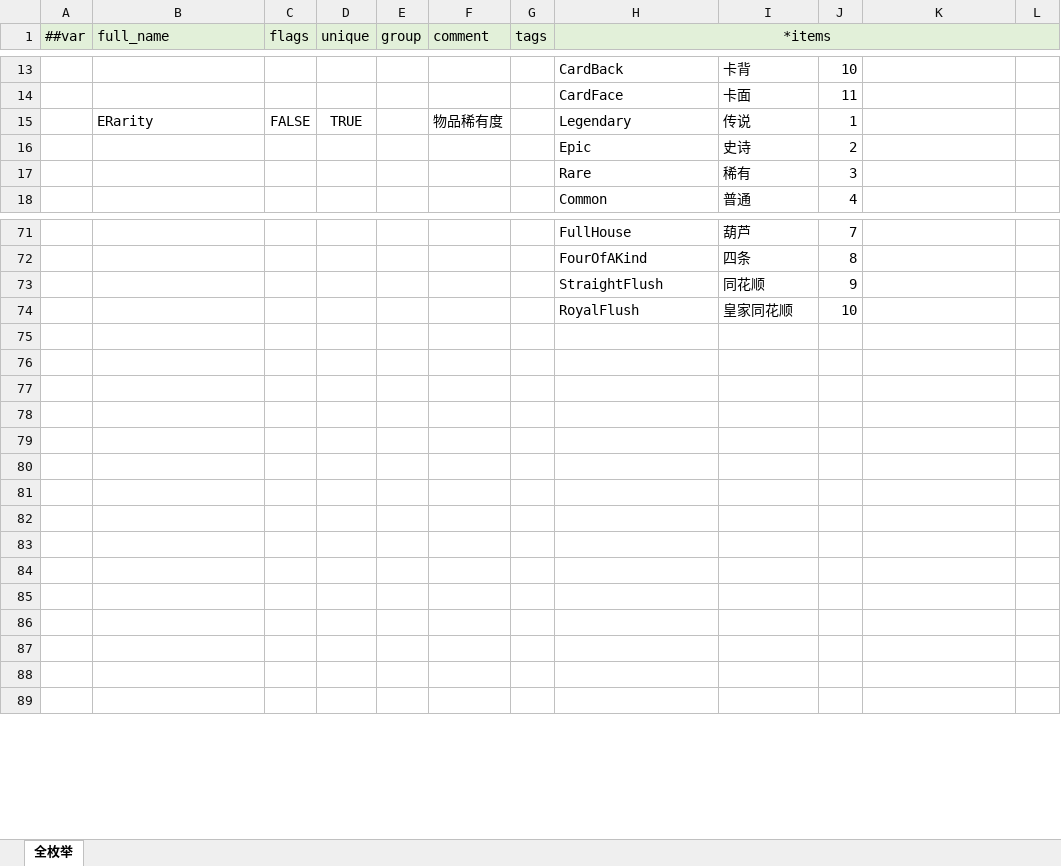
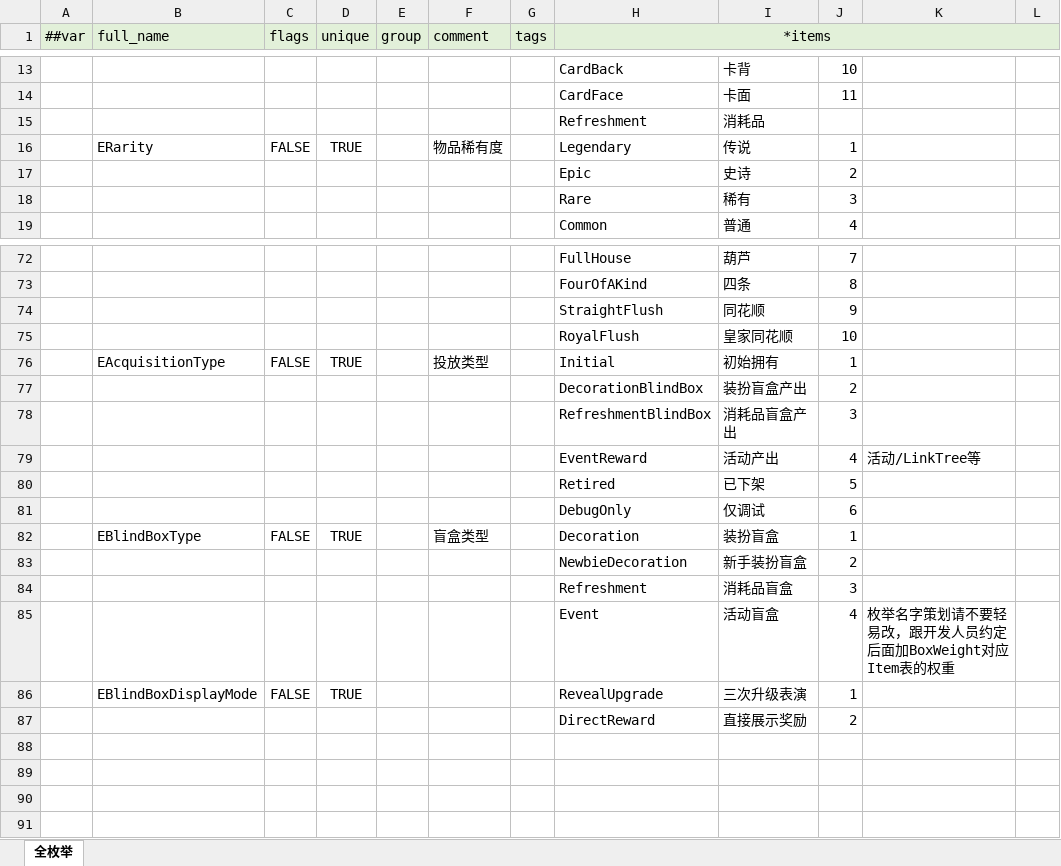
Before and after one commit to SeananTQ/lucky-dog-pub-2026, an Excel workbook: luban-excels/bak/xlsx/__enums__.xlsx, sheet 全枚举, drawn as a sheet; only a part is shown, gaps mark what is left out; values as stored, in another font and other column widths than the file's, no borders; addresses are those after the commit; the diff names each change by its address in the sheet, - before the commit and + after, or states it on an @@ line.

```diff
--- a/luban-excels/bak/xlsx/__enums__.xlsx (sheet 全枚举)
+++ b/luban-excels/bak/xlsx/__enums__.xlsx (sheet 全枚举)
+row 15:  |  |  |  |  |  |  | Refreshment | 消耗品
-row 76: (empty)
+row 76:  | EAcquisitionType | FALSE | TRUE |  | 投放类型 |  | Initial | 初始拥有 | 1
-row 77: (empty)
+row 77:  |  |  |  |  |  |  | DecorationBlindBox | 装扮盲盒产出 | 2
-row 78: (empty)
+row 78:  |  |  |  |  |  |  | RefreshmentBlindBox | 消耗品盲盒产出 | 3
-row 79: (empty)
+row 79:  |  |  |  |  |  |  | EventReward | 活动产出 | 4 | 活动/LinkTree等
-row 80: (empty)
+row 80:  |  |  |  |  |  |  | Retired | 已下架 | 5
-row 81: (empty)
+row 81:  |  |  |  |  |  |  | DebugOnly | 仅调试 | 6
-row 82: (empty)
+row 82:  | EBlindBoxType | FALSE | TRUE |  | 盲盒类型 |  | Decoration | 装扮盲盒 | 1
-row 83: (empty)
+row 83:  |  |  |  |  |  |  | NewbieDecoration | 新手装扮盲盒 | 2
-row 84: (empty)
+row 84:  |  |  |  |  |  |  | Refreshment | 消耗品盲盒 | 3
-row 85: (empty)
+row 85:  |  |  |  |  |  |  | Event | 活动盲盒 | 4 | 枚举名字策划请不要轻易改，跟开发人员约定后面加BoxWeight对应Item表的权重
-row 86: (empty)
+row 86:  | EBlindBoxDisplayMode | FALSE | TRUE |  |  |  | RevealUpgrade | 三次升级表演 | 1
+row 87:  |  |  |  |  |  |  | DirectReward | 直接展示奖励 | 2
```
Also changed, not shown: luban-excels/bak/xlsx/Main - 副本.xlsx, luban-excels/bak/xlsx/Main.xlsx, 6 other files.
